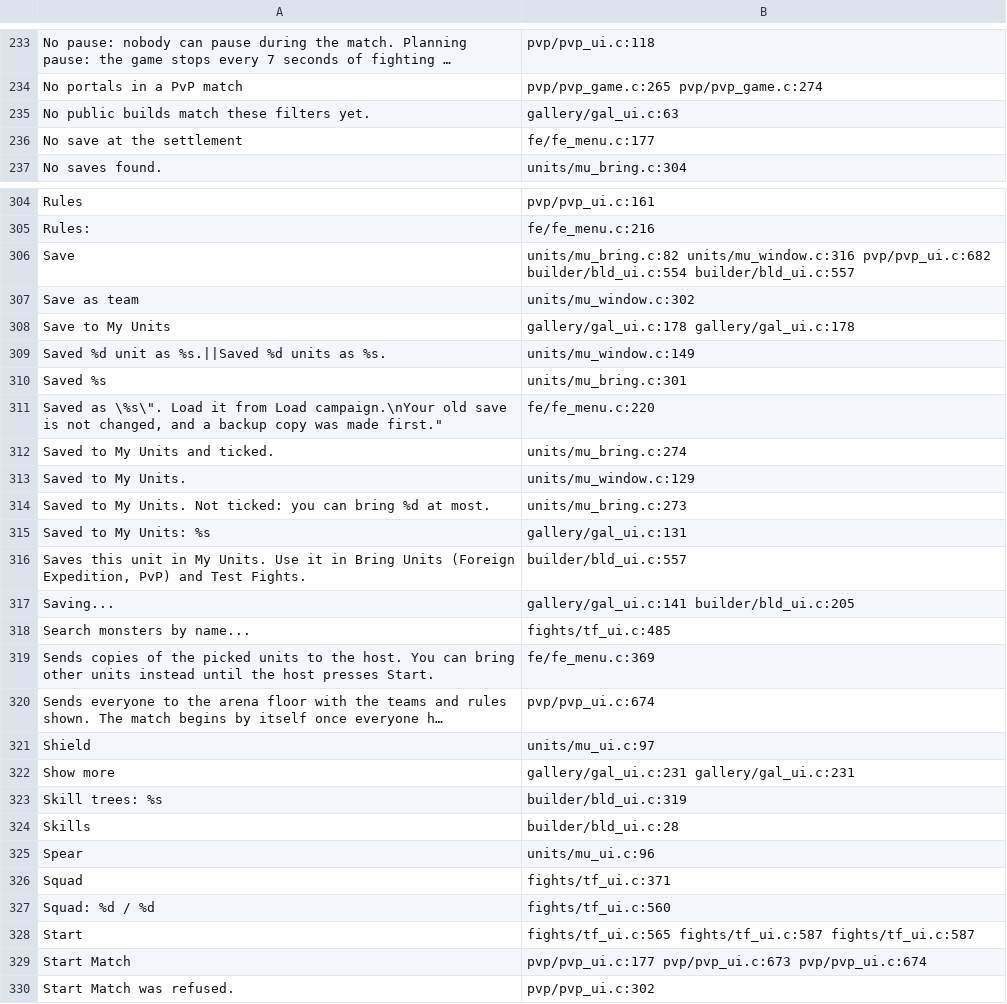
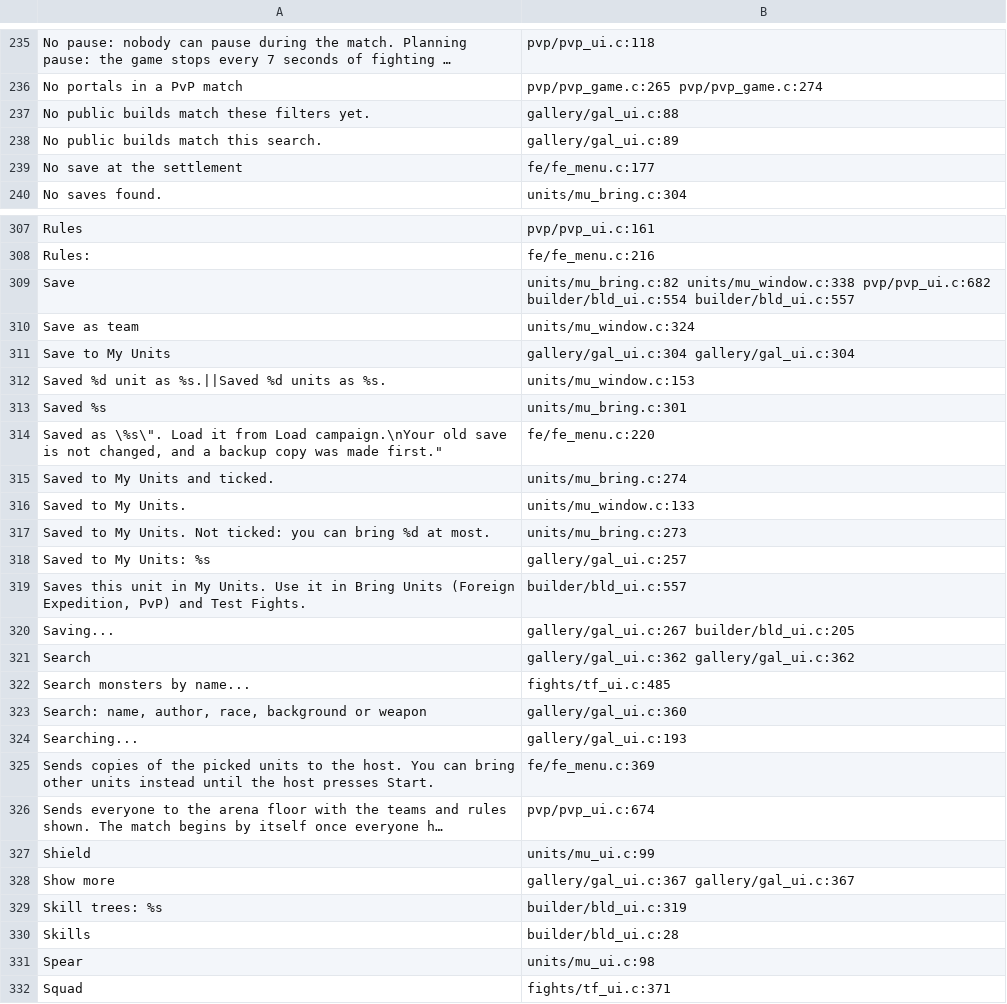
Before and after one commit to AmfiLogos/ds_custommodes, a TSV file: lang/_where.tsv, drawn as a sheet; only a part is shown, gaps mark what is left out; the shorter side is filled out with more unchanged rows; long unchanged cells end in …; addresses are those after the commit; the diff covers the shown part only; the diff names each change by its address in the sheet, - before the commit and + after, or states it on an @@ line.

Commit message:
My Units + Wiki Build Gallery: owner feedback on v0.1.11
- "Gallery" is now "Wiki Build Gallery" (home entry, window title, mod.json text), in the 10 languages.
- My Units: 4 units per page at UI scale 1 (card 128 px, paste box over the lists), the list on the game's
  own panel sprite (the dark tint drew it black), framed tick slots.
- My Units: item / skill / trait / inscription icons show the game's own hover card (TooltipUI
  ShowTooltipAtScreenPosition with Tooltip_Item / _Skill / _Affecter, called through runtime_invoke),
  next to the icon, kept on the screen, no "Pin" line (units/mu_tip.c).
- My Units: each team row is headed by its icon (first unit's portrait) and shows "by <builder>" for a
  team from the gallery (teams[i].author / .gallery, also for a /build/<id> wiki short link).
- Wiki Build Gallery: search bar. Race / weapon tree words set the server filters, an author name uses the
  wiki's author search, anything else filters names, authors and race / background / tree words.
- mu_test: the gallery builder survives save + load.

```diff
--- a/lang/_where.tsv
+++ b/lang/_where.tsv
-B237: gallery/gal_ui.c:63
+B237: gallery/gal_ui.c:88
+row 238: No public builds match this search. | gallery/gal_ui.c:89
-B309: units/mu_bring.c:82 units/mu_window.c:316 pvp/pvp_ui.c:682 builder/bld_ui.c:554…
+B309: units/mu_bring.c:82 units/mu_window.c:338 pvp/pvp_ui.c:682 builder/bld_ui.c:554…
-B310: units/mu_window.c:302
+B310: units/mu_window.c:324
-B311: gallery/gal_ui.c:178 gallery/gal_ui.c:178
+B311: gallery/gal_ui.c:304 gallery/gal_ui.c:304
-B312: units/mu_window.c:149
+B312: units/mu_window.c:153
-B316: units/mu_window.c:129
+B316: units/mu_window.c:133
-B318: gallery/gal_ui.c:131
+B318: gallery/gal_ui.c:257
-B320: gallery/gal_ui.c:141 builder/bld_ui.c:205
+B320: gallery/gal_ui.c:267 builder/bld_ui.c:205
+row 321: Search | gallery/gal_ui.c:362 gallery/gal_ui.c:362
+row 323: Search: name, author, race, background or weapon | gallery/gal_ui.c:360
+row 324: Searching... | gallery/gal_ui.c:193
-B327: units/mu_ui.c:97
+B327: units/mu_ui.c:99
-B328: gallery/gal_ui.c:231 gallery/gal_ui.c:231
+B328: gallery/gal_ui.c:367 gallery/gal_ui.c:367
-B331: units/mu_ui.c:96
+B331: units/mu_ui.c:98
```
Also changed, not shown: 4 added rows and 78 edited cells elsewhere in this file, 24 other files.
